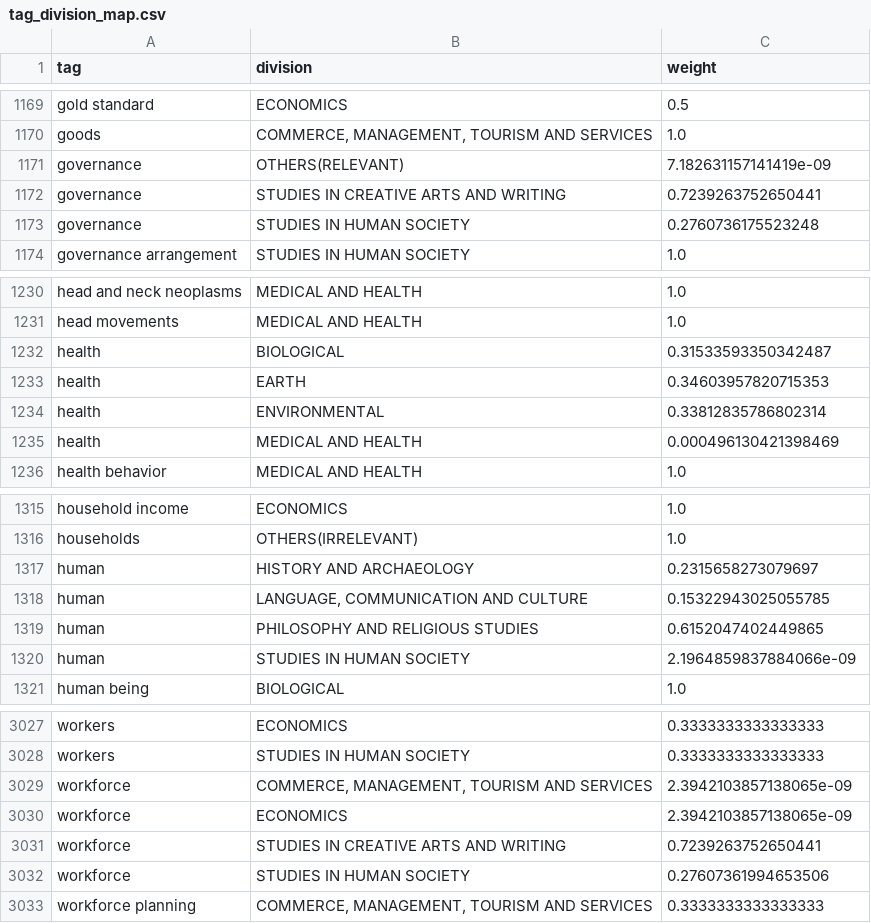
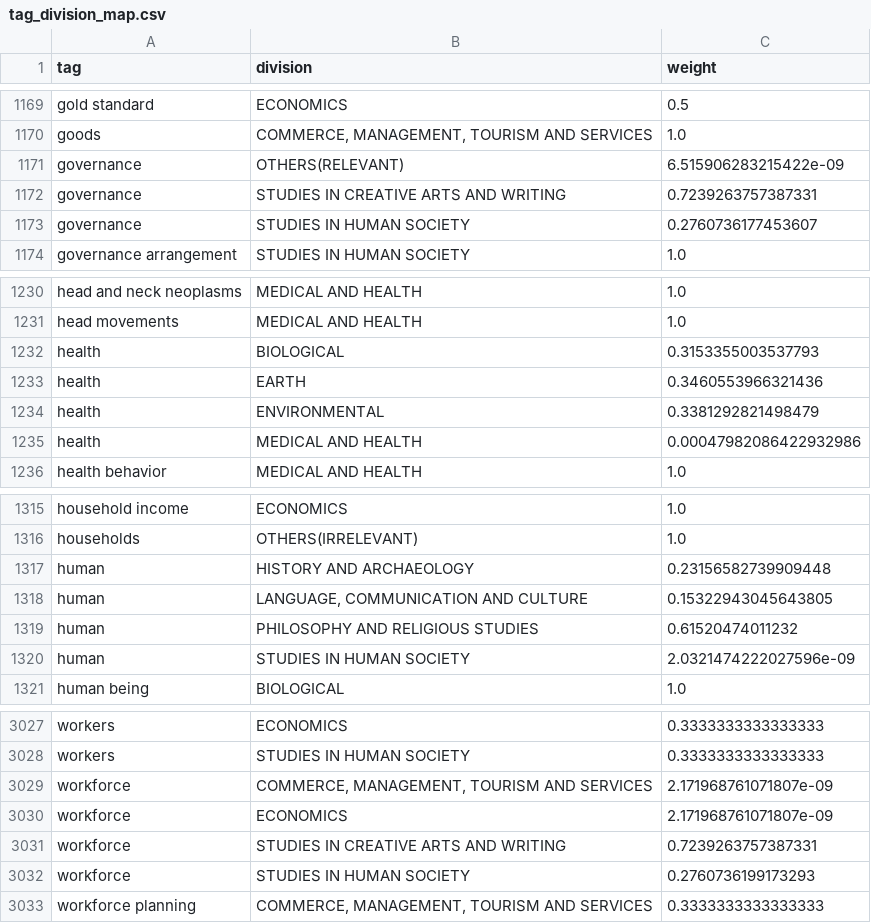
Before and after one commit to PipelineBot01/TendersPlus, a CSV file: matcher/researcher/assets/tag_division_map.csv, drawn as a sheet; only a part is shown, gaps mark what is left out; the diff covers the shown part only.

```diff
--- a/matcher/researcher/assets/tag_division_map.csv
+++ b/matcher/researcher/assets/tag_division_map.csv
@@ -1170,5 +1170,5 @@ gold standard,ECONOMICS,0.5
 goods,"COMMERCE, MANAGEMENT, TOURISM AND SERVICES",1.0
-governance,OTHERS(RELEVANT),7.182631157141419e-09
-governance,STUDIES IN CREATIVE ARTS AND WRITING,0.7239263752650441
-governance,STUDIES IN HUMAN SOCIETY,0.2760736175523248
+governance,OTHERS(RELEVANT),6.515906283215422e-09
+governance,STUDIES IN CREATIVE ARTS AND WRITING,0.7239263757387331
+governance,STUDIES IN HUMAN SOCIETY,0.2760736177453607
 governance arrangement,STUDIES IN HUMAN SOCIETY,1.0
@@ -1231,6 +1231,6 @@ head and neck neoplasms,MEDICAL AND HEALTH,1.0
 head movements,MEDICAL AND HEALTH,1.0
-health,BIOLOGICAL,0.31533593350342487
-health,EARTH,0.34603957820715353
-health,ENVIRONMENTAL,0.33812835786802314
-health,MEDICAL AND HEALTH,0.000496130421398469
+health,BIOLOGICAL,0.3153355003537793
+health,EARTH,0.3460553966321436
+health,ENVIRONMENTAL,0.3381292821498479
+health,MEDICAL AND HEALTH,0.00047982086422932986
 health behavior,MEDICAL AND HEALTH,1.0
@@ -1316,6 +1316,6 @@ household income,ECONOMICS,1.0
 households,OTHERS(IRRELEVANT),1.0
-human,HISTORY AND ARCHAEOLOGY,0.2315658273079697
-human,"LANGUAGE, COMMUNICATION AND CULTURE",0.15322943025055785
-human,PHILOSOPHY AND RELIGIOUS STUDIES,0.6152047402449865
-human,STUDIES IN HUMAN SOCIETY,2.1964859837884066e-09
+human,HISTORY AND ARCHAEOLOGY,0.23156582739909448
+human,"LANGUAGE, COMMUNICATION AND CULTURE",0.15322943045643805
+human,PHILOSOPHY AND RELIGIOUS STUDIES,0.61520474011232
+human,STUDIES IN HUMAN SOCIETY,2.0321474222027596e-09
 human being,BIOLOGICAL,1.0
@@ -3028,6 +3028,6 @@ workers,ECONOMICS,0.3333333333333333
 workers,STUDIES IN HUMAN SOCIETY,0.3333333333333333
-workforce,"COMMERCE, MANAGEMENT, TOURISM AND SERVICES",2.3942103857138065e-09
-workforce,ECONOMICS,2.3942103857138065e-09
-workforce,STUDIES IN CREATIVE ARTS AND WRITING,0.7239263752650441
-workforce,STUDIES IN HUMAN SOCIETY,0.27607361994653506
+workforce,"COMMERCE, MANAGEMENT, TOURISM AND SERVICES",2.171968761071807e-09
+workforce,ECONOMICS,2.171968761071807e-09
+workforce,STUDIES IN CREATIVE ARTS AND WRITING,0.7239263757387331
+workforce,STUDIES IN HUMAN SOCIETY,0.2760736199173293
 workforce planning,"COMMERCE, MANAGEMENT, TOURISM AND SERVICES",0.3333333333333333
```
Also changed, not shown: 20 edited cells elsewhere in this file, 2 other files.
